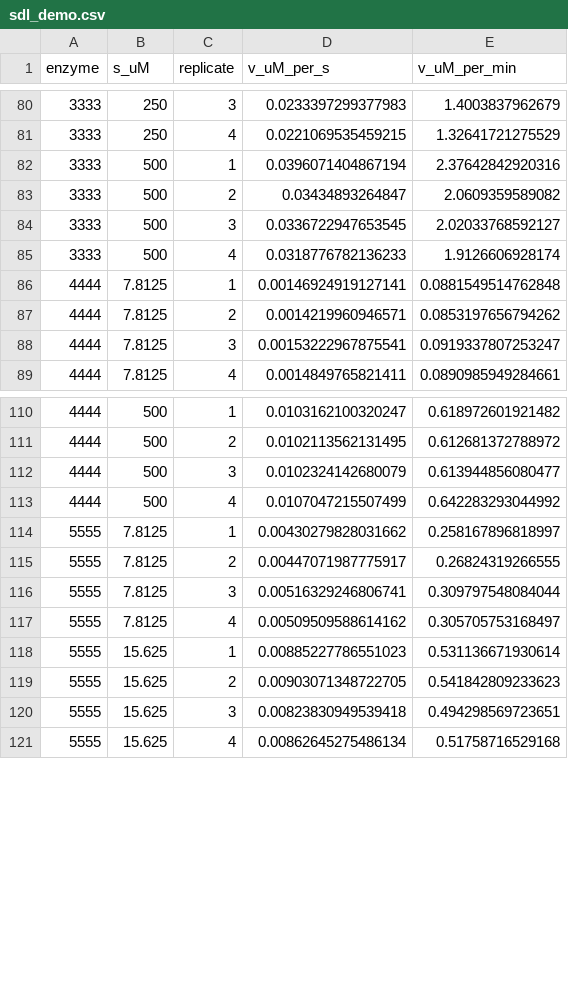
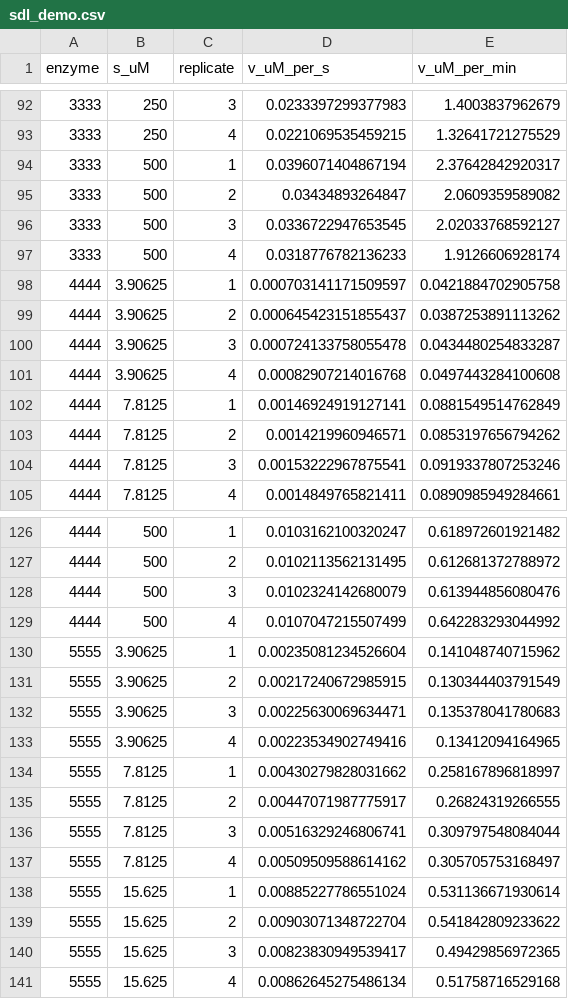
Before and after one commit to mijeong-kim/inferMM, a CSV file: inst/extdata/sdl_demo.csv, drawn as a sheet; only a part is shown, gaps mark what is left out; the diff covers the shown part only.

```diff
--- a/inst/extdata/sdl_demo.csv
+++ b/inst/extdata/sdl_demo.csv
@@ -81,3 +93,3 @@
 3333,250,4,0.0221069535459215,1.32641721275529
-3333,500,1,0.0396071404867194,2.37642842920316
+3333,500,1,0.0396071404867194,2.37642842920317
 3333,500,2,0.03434893264847,2.0609359589082
@@ -85,5 +97,9 @@
 3333,500,4,0.0318776782136233,1.9126606928174
-4444,7.8125,1,0.00146924919127141,0.0881549514762848
+4444,3.90625,1,0.000703141171509597,0.0421884702905758
+4444,3.90625,2,0.000645423151855437,0.0387253891113262
+4444,3.90625,3,0.000724133758055478,0.0434480254833287
+4444,3.90625,4,0.00082907214016768,0.0497443284100608
+4444,7.8125,1,0.00146924919127141,0.0881549514762849
 4444,7.8125,2,0.0014219960946571,0.0853197656794262
-4444,7.8125,3,0.00153222967875541,0.0919337807253247
+4444,7.8125,3,0.00153222967875541,0.0919337807253246
 4444,7.8125,4,0.0014849765821411,0.0890985949284661
@@ -111,4 +127,8 @@
 4444,500,2,0.0102113562131495,0.612681372788972
-4444,500,3,0.0102324142680079,0.613944856080477
+4444,500,3,0.0102324142680079,0.613944856080476
 4444,500,4,0.0107047215507499,0.642283293044992
+5555,3.90625,1,0.00235081234526604,0.141048740715962
+5555,3.90625,2,0.00217240672985915,0.130344403791549
+5555,3.90625,3,0.00225630069634471,0.135378041780683
+5555,3.90625,4,0.00223534902749416,0.13412094164965
 5555,7.8125,1,0.00430279828031662,0.258167896818997
@@ -117,5 +137,5 @@
 5555,7.8125,4,0.00509509588614162,0.305705753168497
-5555,15.625,1,0.00885227786551023,0.531136671930614
-5555,15.625,2,0.00903071348722705,0.541842809233623
-5555,15.625,3,0.00823830949539418,0.494298569723651
+5555,15.625,1,0.00885227786551024,0.531136671930614
+5555,15.625,2,0.00903071348722704,0.541842809233622
+5555,15.625,3,0.00823830949539417,0.49429856972365
 5555,15.625,4,0.00862645275486134,0.51758716529168
```
Also changed, not shown: 16 added rows and 30 edited cells elsewhere in this file, 43 other files.
